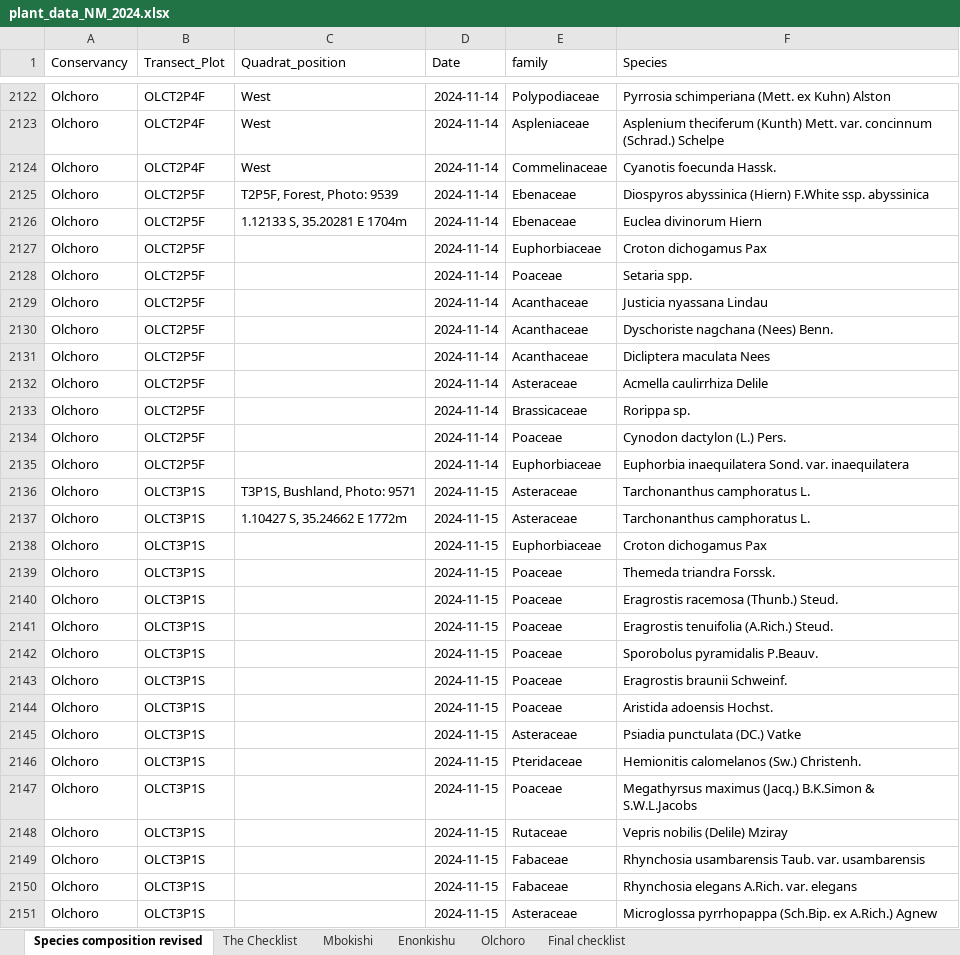
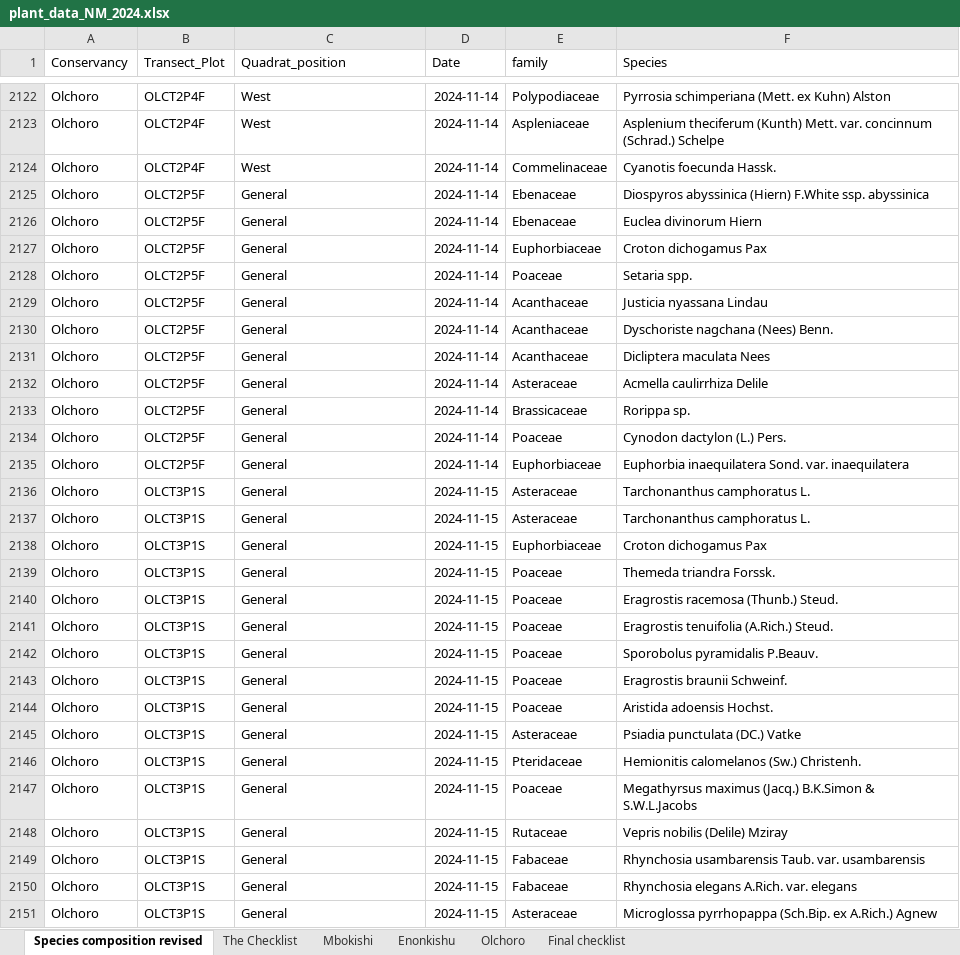
Before and after one commit to TESS-Laboratory/northern-mara-biodiversity-survey, an Excel workbook: data/plant_data_NM_2024.xlsx, sheet Species composition revised, drawn as a sheet; only a part is shown, gaps mark what is left out; values as stored, in another font and other column widths than the file's, no borders; the diff covers the shown part only; the diff names each change by its address in the sheet, - before the commit and + after, or states it on an @@ line.

```diff
--- a/data/plant_data_NM_2024.xlsx (sheet Species composition revised)
+++ b/data/plant_data_NM_2024.xlsx (sheet Species composition revised)
-C2125 (Quadrat_position): T2P5F, Forest, Photo: 9539
+C2125 (Quadrat_position): General
-C2126 (Quadrat_position): 1.12133 S, 35.20281 E 1704m
+C2126 (Quadrat_position): General
-C2127:C2135 (Quadrat_position): (empty)
+C2127:C2135 (Quadrat_position): General
-C2136 (Quadrat_position): T3P1S, Bushland, Photo: 9571
+C2136 (Quadrat_position): General
-C2137 (Quadrat_position): 1.10427 S, 35.24662 E 1772m
+C2137 (Quadrat_position): General
-C2138:C2151 (Quadrat_position): (empty)
+C2138:C2151 (Quadrat_position): General
```
Also changed, not shown: 69 edited cells elsewhere in this sheet, 1 other file.
